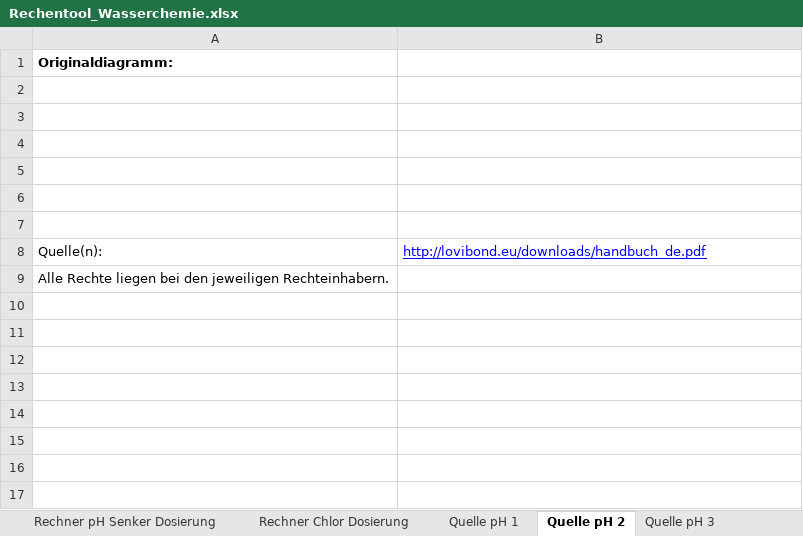
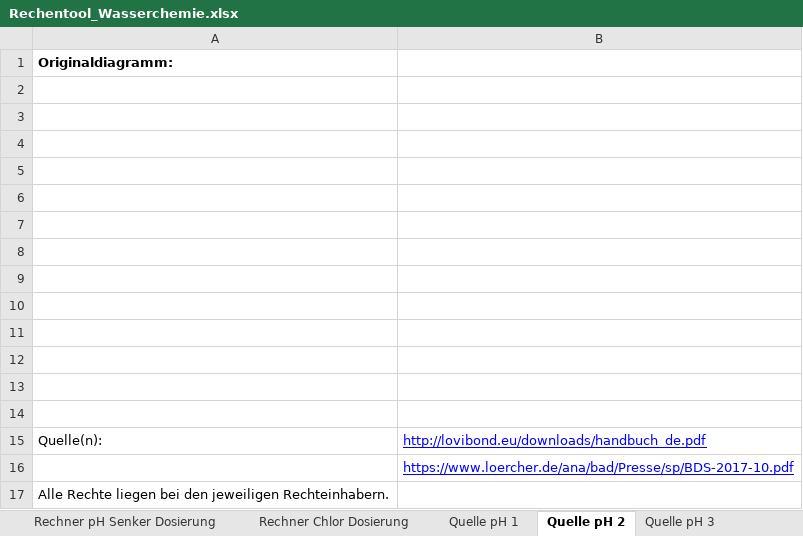
Before and after one commit to mschlenstedt/Rechentool_Wasserchemie, an Excel workbook: excel/Rechentool_Wasserchemie.xlsx, sheet Quelle pH 2, drawn as a sheet; values as stored, in another font and other column widths than the file's, no borders; charts and pictures not drawn; the diff names each change by its address in the sheet, - before the commit and + after, or states it on an @@ line.

Commit message:
Quelle pH_5 hinzugefügt

```diff
--- a/excel/Rechentool_Wasserchemie.xlsx (sheet Quelle pH 2)
+++ b/excel/Rechentool_Wasserchemie.xlsx (sheet Quelle pH 2)
+row 8: (empty)
+row 9: (empty)
+row 10: (empty)
+row 11: (empty)
+row 12: (empty)
+row 13: (empty)
+row 14: (empty)
+row 16:  | https://www.loercher.de/ana/bad/Presse/sp/BDS-2017-10.pdf
```
Also changed, not shown: sheet Rechner aktives Chlor, sheet Start, other sheet tabs, charts or pictures.
